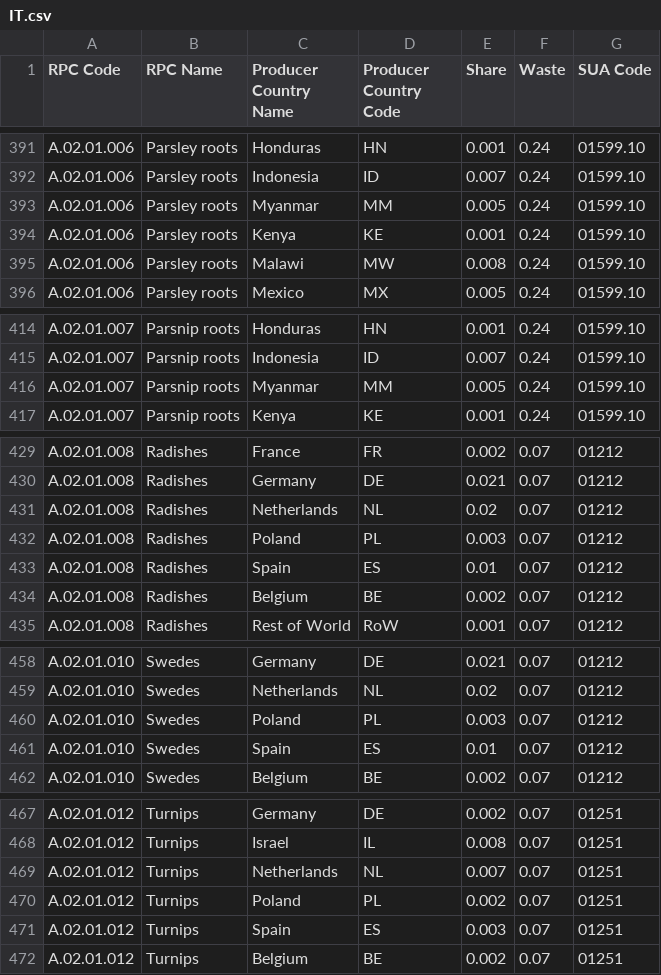
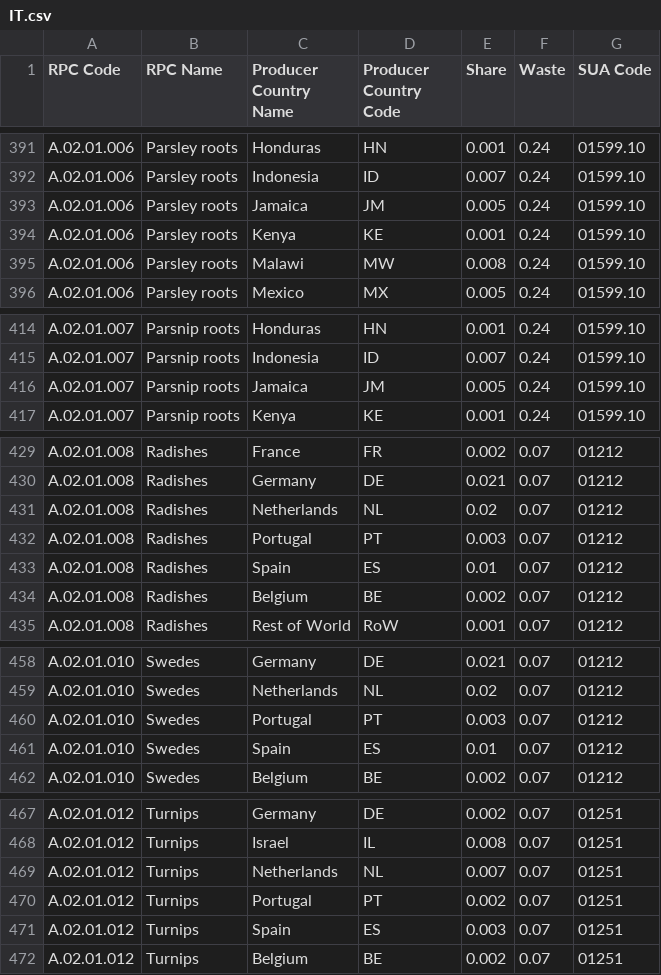
Before and after one commit to SLU-foodsystems/safad, a CSV file: src/default-input-files/SAFAD IP Origin and Waste of RPC/IT.csv, drawn as a sheet; only a part is shown, gaps mark what is left out; the diff covers the shown part only.

```diff
--- a/src/default-input-files/SAFAD IP Origin and Waste of RPC/IT.csv
+++ b/src/default-input-files/SAFAD IP Origin and Waste of RPC/IT.csv
@@ -392,3 +392,3 @@ A.02.01.006,Parsley roots,Honduras,HN,0.001,0.24,01599.10
 A.02.01.006,Parsley roots,Indonesia,ID,0.007,0.24,01599.10
-A.02.01.006,Parsley roots,Myanmar,MM,0.005,0.24,01599.10
+A.02.01.006,Parsley roots,Jamaica,JM,0.005,0.24,01599.10
 A.02.01.006,Parsley roots,Kenya,KE,0.001,0.24,01599.10
@@ -415,3 +415,3 @@ A.02.01.007,Parsnip roots,Honduras,HN,0.001,0.24,01599.10
 A.02.01.007,Parsnip roots,Indonesia,ID,0.007,0.24,01599.10
-A.02.01.007,Parsnip roots,Myanmar,MM,0.005,0.24,01599.10
+A.02.01.007,Parsnip roots,Jamaica,JM,0.005,0.24,01599.10
 A.02.01.007,Parsnip roots,Kenya,KE,0.001,0.24,01599.10
@@ -431,3 +431,3 @@ A.02.01.008,Radishes,Germany,DE,0.021,0.07,01212
 A.02.01.008,Radishes,Netherlands,NL,0.02,0.07,01212
-A.02.01.008,Radishes,Poland,PL,0.003,0.07,01212
+A.02.01.008,Radishes,Portugal,PT,0.003,0.07,01212
 A.02.01.008,Radishes,Spain,ES,0.01,0.07,01212
@@ -459,3 +459,3 @@ A.02.01.010,Swedes,Germany,DE,0.021,0.07,01212
 A.02.01.010,Swedes,Netherlands,NL,0.02,0.07,01212
-A.02.01.010,Swedes,Poland,PL,0.003,0.07,01212
+A.02.01.010,Swedes,Portugal,PT,0.003,0.07,01212
 A.02.01.010,Swedes,Spain,ES,0.01,0.07,01212
@@ -469,3 +469,3 @@ A.02.01.012,Turnips,Israel,IL,0.008,0.07,01251
 A.02.01.012,Turnips,Netherlands,NL,0.007,0.07,01251
-A.02.01.012,Turnips,Poland,PL,0.002,0.07,01251
+A.02.01.012,Turnips,Portugal,PT,0.002,0.07,01251
 A.02.01.012,Turnips,Spain,ES,0.003,0.07,01251
```
Also changed, not shown: 156 edited cells elsewhere in this file, src/default-input-files/SAFAD IP Origin and Waste of RPC/DE.csv, src/default-input-files/SAFAD IP Origin and Waste of RPC/ES.csv, 7 other files.
